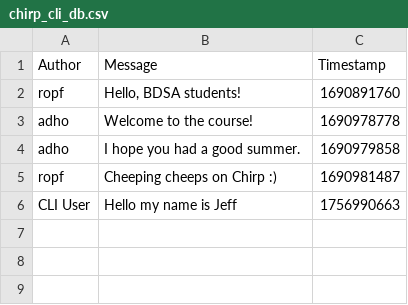
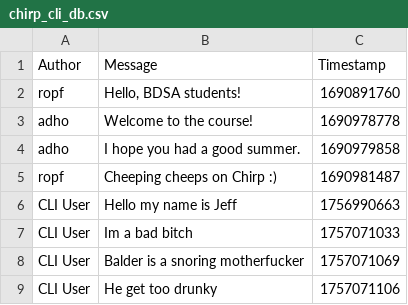
Before and after one commit to AnsiDK/BDSA-Group-1, a CSV file: chirp_cli_db.csv, drawn as a sheet.

Commit message:
Actually works now

```diff
--- a/chirp_cli_db.csv
+++ b/chirp_cli_db.csv
@@ -6 +6,4 @@ ropf,"Cheeping cheeps on Chirp :)",1690981487
 CLI User,Hello my name is Jeff,1756990663
+CLI User,Im a bad bitch,1757071033
+CLI User,Balder is a snoring motherfucker,1757071069
+CLI User,He get too drunky,1757071106
```
